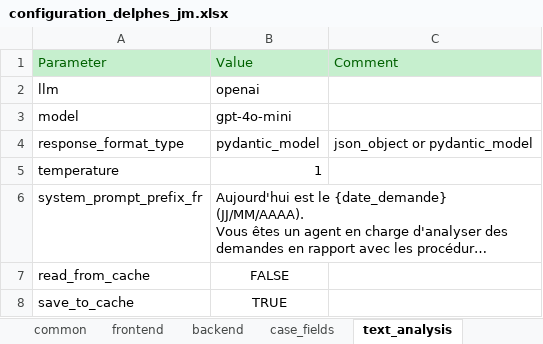
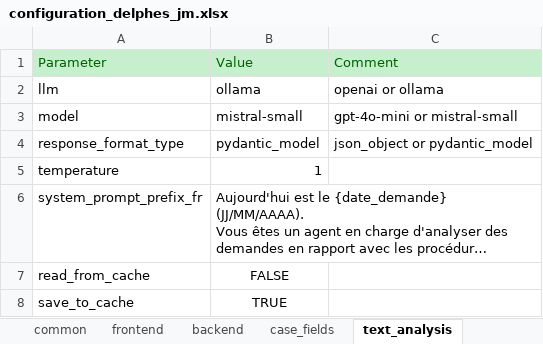
Before and after one commit to athena-ceo/trusted-service, an Excel workbook: apps/delphes/runtime/configuration_delphes_jm.xlsx, sheet text_analysis, drawn as a sheet; long unchanged cells end in …; values as stored, in another font and other column widths than the file's, no borders; the diff names each change by its address in the sheet, - before the commit and + after, or states it on an @@ line.

Commit message:
Integrate Ollama

```diff
--- a/apps/delphes/runtime/configuration_delphes_jm.xlsx (sheet text_analysis)
+++ b/apps/delphes/runtime/configuration_delphes_jm.xlsx (sheet text_analysis)
-B2: openai
+B2: ollama
-C2: (empty)
+C2: openai or ollama
-B3: gpt-4o-mini
+B3: mistral-small
-C3: (empty)
+C3: gpt-4o-mini or mistral-small
```
Also changed, not shown: 4 other files.
